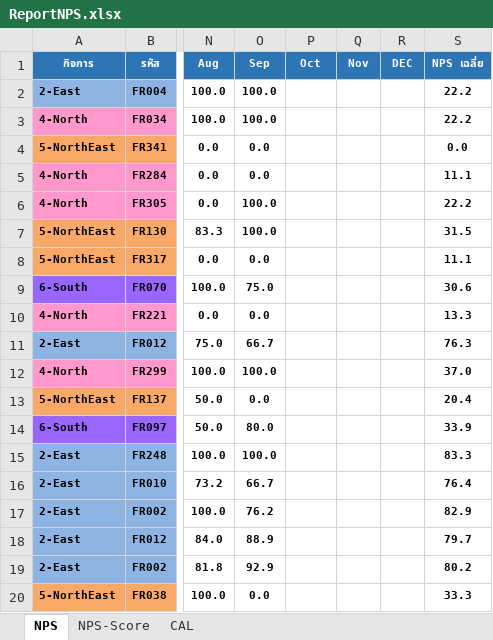
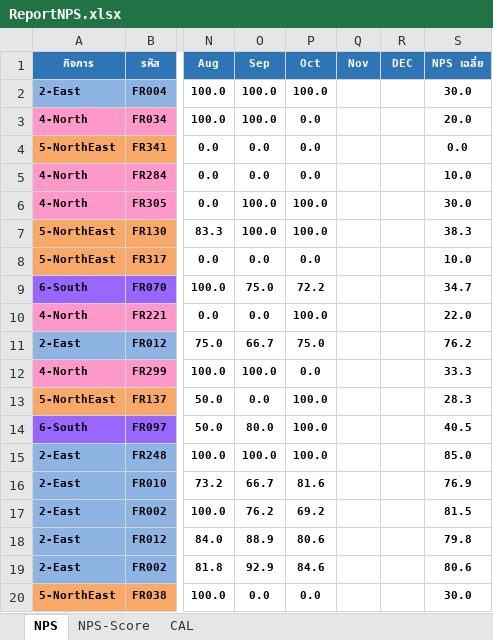
Before and after one commit to prayutp1-debug/my-dashboard, an Excel workbook: ReportNPS.xlsx, sheet NPS, drawn as a sheet; only a part is shown, gaps mark what is left out; values as stored, in another font and other column widths than the file's, no borders; conditional formats not drawn; the diff covers the shown part only; the diff names each change by its address in the sheet, - before the commit and + after, or states it on an @@ line.

```diff
--- a/ReportNPS.xlsx (sheet NPS)
+++ b/ReportNPS.xlsx (sheet NPS)
-P2 (Oct): (empty)
+P2 (Oct): 100.0
-S2 (NPS เฉลี่ย): 22.2
+S2 (NPS เฉลี่ย): 30.0
-P3:P5 (Oct): (empty)
+P3:P5 (Oct): 0.0
-S3 (NPS เฉลี่ย): 22.2
+S3 (NPS เฉลี่ย): 20.0
-S5 (NPS เฉลี่ย): 11.1
+S5 (NPS เฉลี่ย): 10.0
-P6:P7 (Oct): (empty)
+P6:P7 (Oct): 100.0
-S6 (NPS เฉลี่ย): 22.2
+S6 (NPS เฉลี่ย): 30.0
-S7 (NPS เฉลี่ย): 31.5
+S7 (NPS เฉลี่ย): 38.3
-P8 (Oct): (empty)
+P8 (Oct): 0.0
-S8 (NPS เฉลี่ย): 11.1
+S8 (NPS เฉลี่ย): 10.0
-P9 (Oct): (empty)
+P9 (Oct): 72.2
-S9 (NPS เฉลี่ย): 30.6
+S9 (NPS เฉลี่ย): 34.7
-P10 (Oct): (empty)
+P10 (Oct): 100.0
-S10 (NPS เฉลี่ย): 13.3
+S10 (NPS เฉลี่ย): 22.0
-P11 (Oct): (empty)
+P11 (Oct): 75.0
-S11 (NPS เฉลี่ย): 76.3
+S11 (NPS เฉลี่ย): 76.2
-P12 (Oct): (empty)
+P12 (Oct): 0.0
-S12 (NPS เฉลี่ย): 37.0
+S12 (NPS เฉลี่ย): 33.3
-P13:P15 (Oct): (empty)
+P13:P15 (Oct): 100.0
-S13 (NPS เฉลี่ย): 20.4
+S13 (NPS เฉลี่ย): 28.3
-S14 (NPS เฉลี่ย): 33.9
+S14 (NPS เฉลี่ย): 40.5
-S15 (NPS เฉลี่ย): 83.3
+S15 (NPS เฉลี่ย): 85.0
-P16 (Oct): (empty)
+P16 (Oct): 81.6
-S16 (NPS เฉลี่ย): 76.4
+S16 (NPS เฉลี่ย): 76.9
-P17 (Oct): (empty)
+P17 (Oct): 69.2
-S17 (NPS เฉลี่ย): 82.9
+S17 (NPS เฉลี่ย): 81.5
-P18 (Oct): (empty)
+P18 (Oct): 80.6
-S18 (NPS เฉลี่ย): 79.7
+S18 (NPS เฉลี่ย): 79.8
-P19 (Oct): (empty)
+P19 (Oct): 84.6
-S19 (NPS เฉลี่ย): 80.2
+S19 (NPS เฉลี่ย): 80.6
-P20 (Oct): (empty)
+P20 (Oct): 0.0
-S20 (NPS เฉลี่ย): 33.3
+S20 (NPS เฉลี่ย): 30.0
```
Also changed, not shown: 559 edited cells and cell formats elsewhere in this sheet, sheet CAL, sheet NPS-Score, DashboardSaleAI.xlsx.
